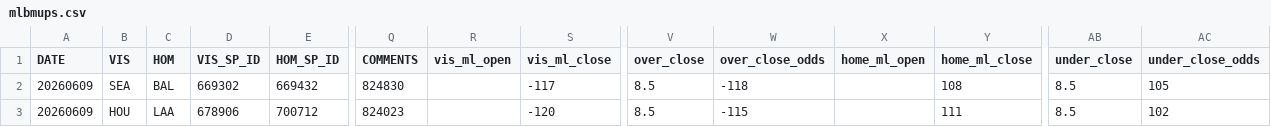
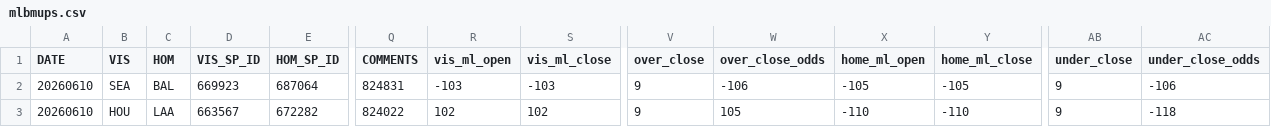
Before and after one commit to neuromancer2022/MLB_Scion_Development_Pipeline, a CSV file: data/mups/mlbmups.csv, drawn as a sheet; only a part is shown, gaps mark what is left out; the diff covers the shown part only; the diff names each change by its address in the sheet, - before the commit and + after, or states it on an @@ line.

```diff
--- a/data/mups/mlbmups.csv
+++ b/data/mups/mlbmups.csv
-A2:A3 (DATE): 20260609
+A2:A3 (DATE): 20260610
-D2 (VIS_SP_ID): 669302
+D2 (VIS_SP_ID): 669923
-E2 (HOM_SP_ID): 669432
+E2 (HOM_SP_ID): 687064
-Q2 (COMMENTS): 824830
+Q2 (COMMENTS): 824831
-R2 (vis_ml_open): (empty)
+R2 (vis_ml_open): -103
-S2 (vis_ml_close): -117
+S2 (vis_ml_close): -103
-V2:V3 (over_close): 8.5
+V2:V3 (over_close): 9
-W2 (over_close_odds): -118
+W2 (over_close_odds): -106
-X2 (home_ml_open): (empty)
+X2 (home_ml_open): -105
-Y2 (home_ml_close): 108
+Y2 (home_ml_close): -105
-AB2:AB3 (under_close): 8.5
+AB2:AB3 (under_close): 9
-AC2 (under_close_odds): 105
+AC2 (under_close_odds): -106
-D3 (VIS_SP_ID): 678906
+D3 (VIS_SP_ID): 663567
-E3 (HOM_SP_ID): 700712
+E3 (HOM_SP_ID): 672282
-Q3 (COMMENTS): 824023
+Q3 (COMMENTS): 824022
-R3 (vis_ml_open): (empty)
+R3 (vis_ml_open): 102
-S3 (vis_ml_close): -120
+S3 (vis_ml_close): 102
-W3 (over_close_odds): -115
+W3 (over_close_odds): 105
-X3 (home_ml_open): (empty)
+X3 (home_ml_open): -110
-Y3 (home_ml_close): 111
+Y3 (home_ml_close): -110
-AC3 (under_close_odds): 102
+AC3 (under_close_odds): -118
```
Also changed, not shown: 144 edited cells elsewhere in this file, models/V26_06Dev/Tepper_Prob/MLB_Scion_DT_TestPattern.csv, 1 other file.
